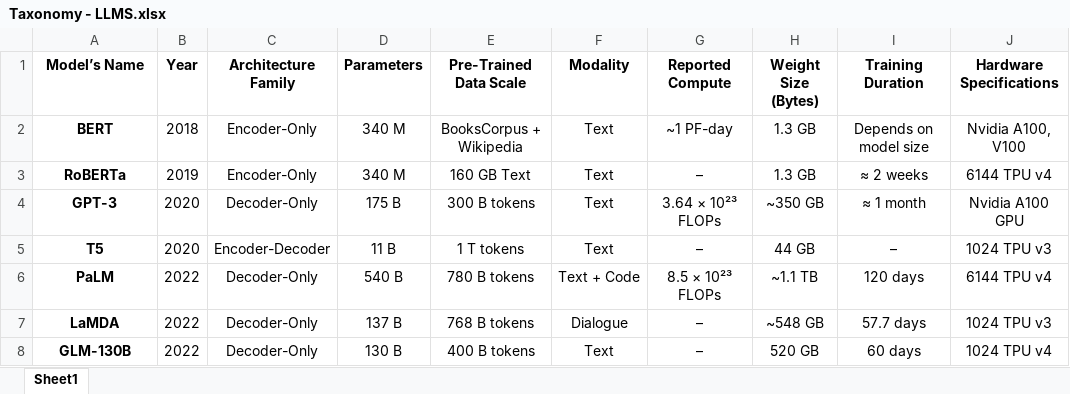
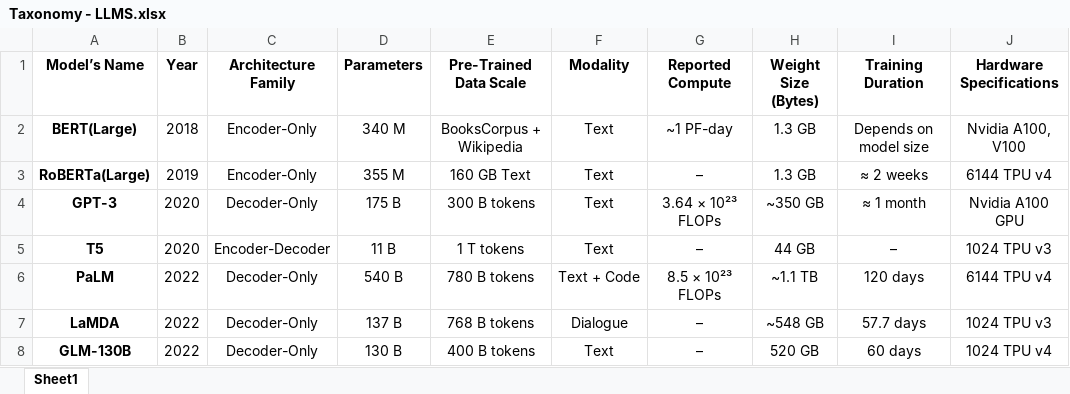
Before and after one commit to Harsidak/LLM-Evolution-Metadata-Repository, an Excel workbook: Taxonomy - LLMS.xlsx, sheet Sheet1, drawn as a sheet; only a part is shown; values as stored, in another font and other column widths than the file's, no borders; the diff names each change by its address in the sheet, - before the commit and + after, or states it on an @@ line.

```diff
--- a/Taxonomy - LLMS.xlsx (sheet Sheet1)
+++ b/Taxonomy - LLMS.xlsx (sheet Sheet1)
-A2 (Model’s Name): BERT
+A2 (Model’s Name): BERT(Large)
-A3 (Model’s Name): RoBERTa
+A3 (Model’s Name): RoBERTa(Large)
-D3 (Parameters): 340 M
+D3 (Parameters): 355 M
```
Also changed, not shown: 5 other files.
